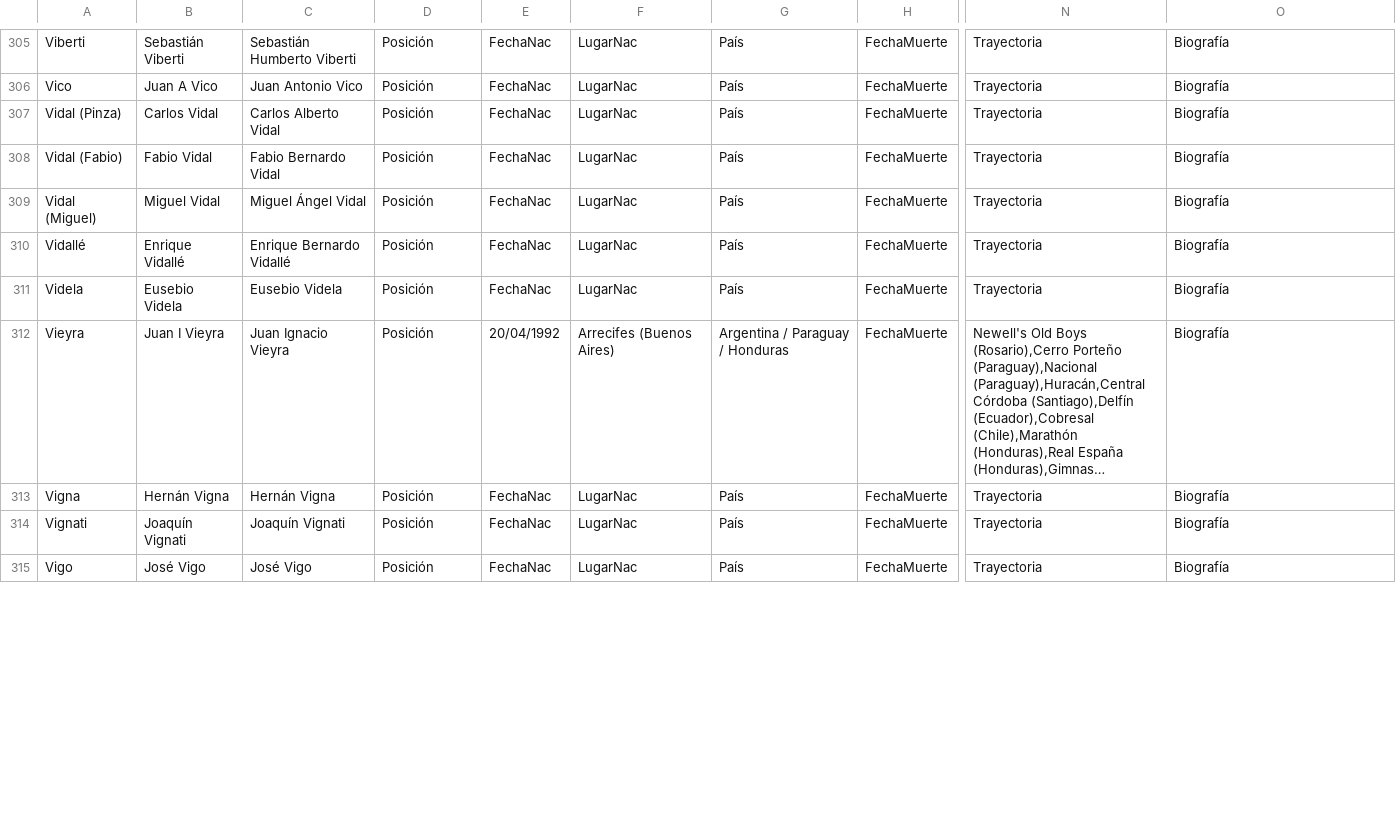
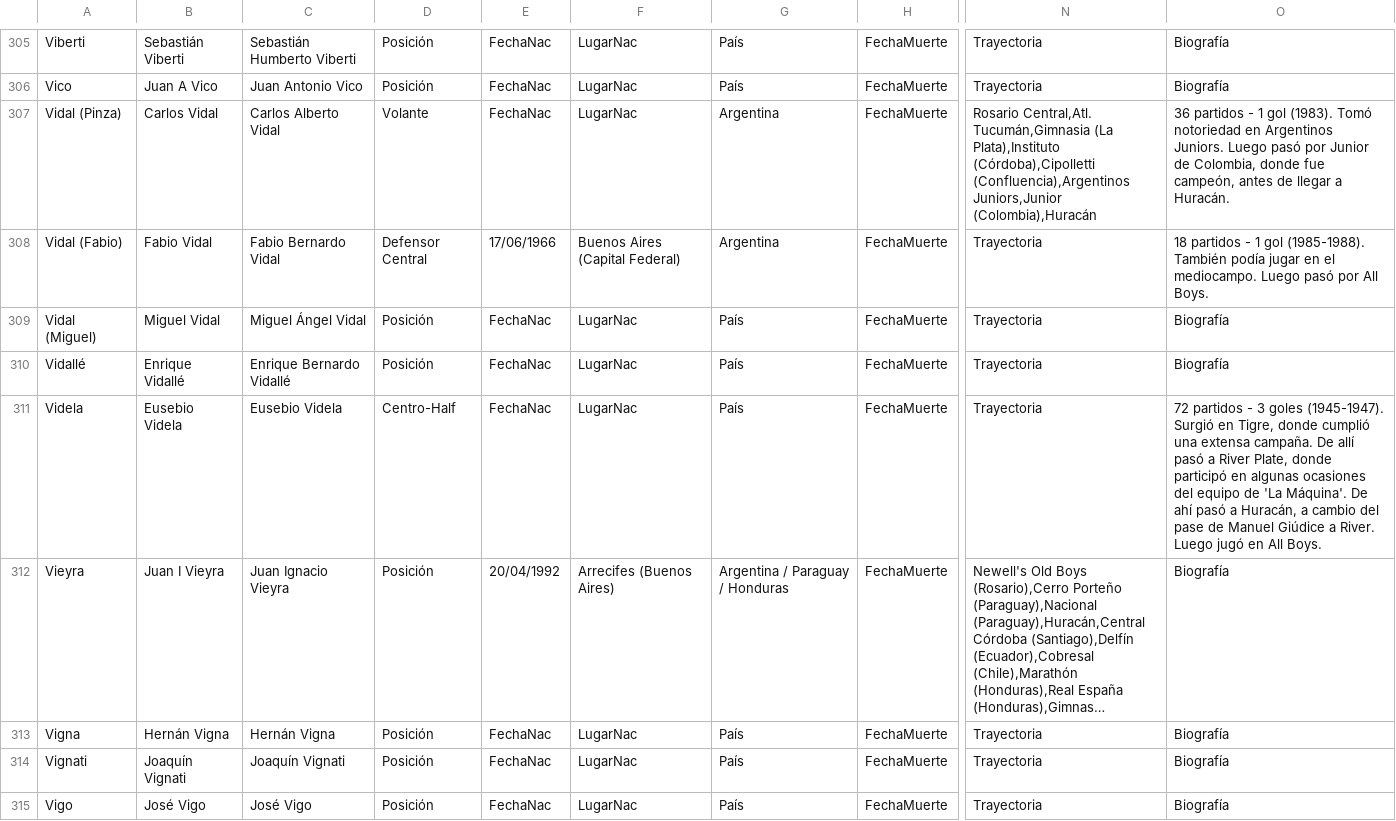
Before and after one commit to globopedia/Utbolists, a CSV file: Utbolists.csv, drawn as a sheet; only a part is shown, gaps mark what is left out; long unchanged cells end in …; the diff covers the shown part only; the diff names each change by its address in the sheet, - before the commit and + after, or states it on an @@ line.

Commit message:
Update Utbolists.csv

```diff
--- a/Utbolists.csv
+++ b/Utbolists.csv
-D307: Posición
+D307: Volante
-G307:G308: País
+G307:G308: Argentina
-N307: Trayectoria
+N307: Rosario Central,Atl. Tucumán,Gimnasia (La Plata),Instituto (Córdoba),Cipolletti (Confluencia),Argentinos Juniors,Junior (Colombia),Huracán
-O307: Biografía
+O307: 36 partidos - 1 gol (1983). Tomó notoriedad en Argentinos Juniors. Luego pasó por Junior de Colombia, donde fue campeón, antes de llegar a Huracán.
-D308: Posición
+D308: Defensor Central
-E308: FechaNac
+E308: 17/06/1966
-F308: LugarNac
+F308: Buenos Aires (Capital Federal)
-O308: Biografía
+O308: 18 partidos - 1 gol (1985-1988). También podía jugar en el mediocampo. Luego pasó por All Boys.
-D311: Posición
+D311: Centro-Half
-O311: Biografía
+O311: 72 partidos - 3 goles (1945-1947). Surgió en Tigre, donde cumplió una extensa campaña. De allí pasó a River Plate, donde participó en algunas ocasiones del equipo de 'La Máquina'. De ahí pasó a Huracán, a cambio del pase de Manuel Giúdice a River. Luego jugó en All Boys.
```
Also changed, not shown: 68 edited cells elsewhere in this file.
